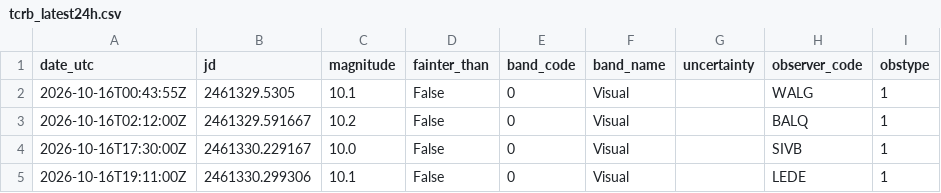
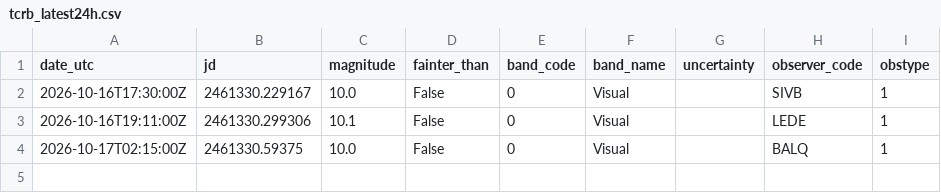
Before and after one commit to thg4web/vso, a CSV file: static/exports/tcrb_latest24h.csv, drawn as a sheet; removed rows and columns are numbered as before the commit, all else as after; the diff names each change by its address in the sheet, - before the commit and + after, or states it on an @@ line.

Commit message:
Data refresh: 2026-10-17T04:13:01Z

```diff
--- a/static/exports/tcrb_latest24h.csv
+++ b/static/exports/tcrb_latest24h.csv
-row 2: 2026-10-16T00:43:55Z | 2461329.5305 | 10.1 | False | 0 | Visual |  | WALG | 1
-row 3: 2026-10-16T02:12:00Z | 2461329.591667 | 10.2 | False | 0 | Visual |  | BALQ | 1
+row 4: 2026-10-17T02:15:00Z | 2461330.59375 | 10.0 | False | 0 | Visual |  | BALQ | 1
```
Also changed, not shown: 2 other files.
